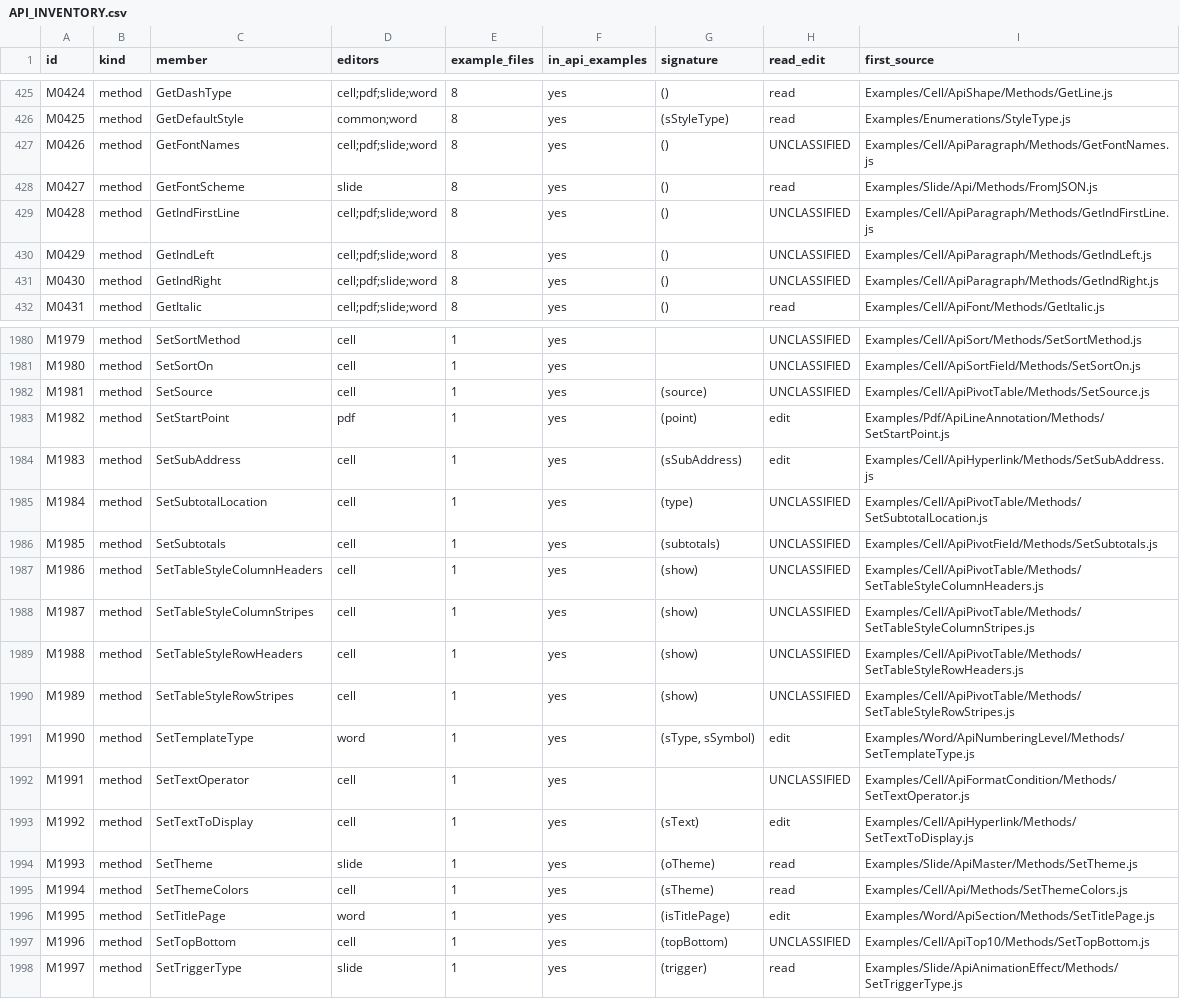
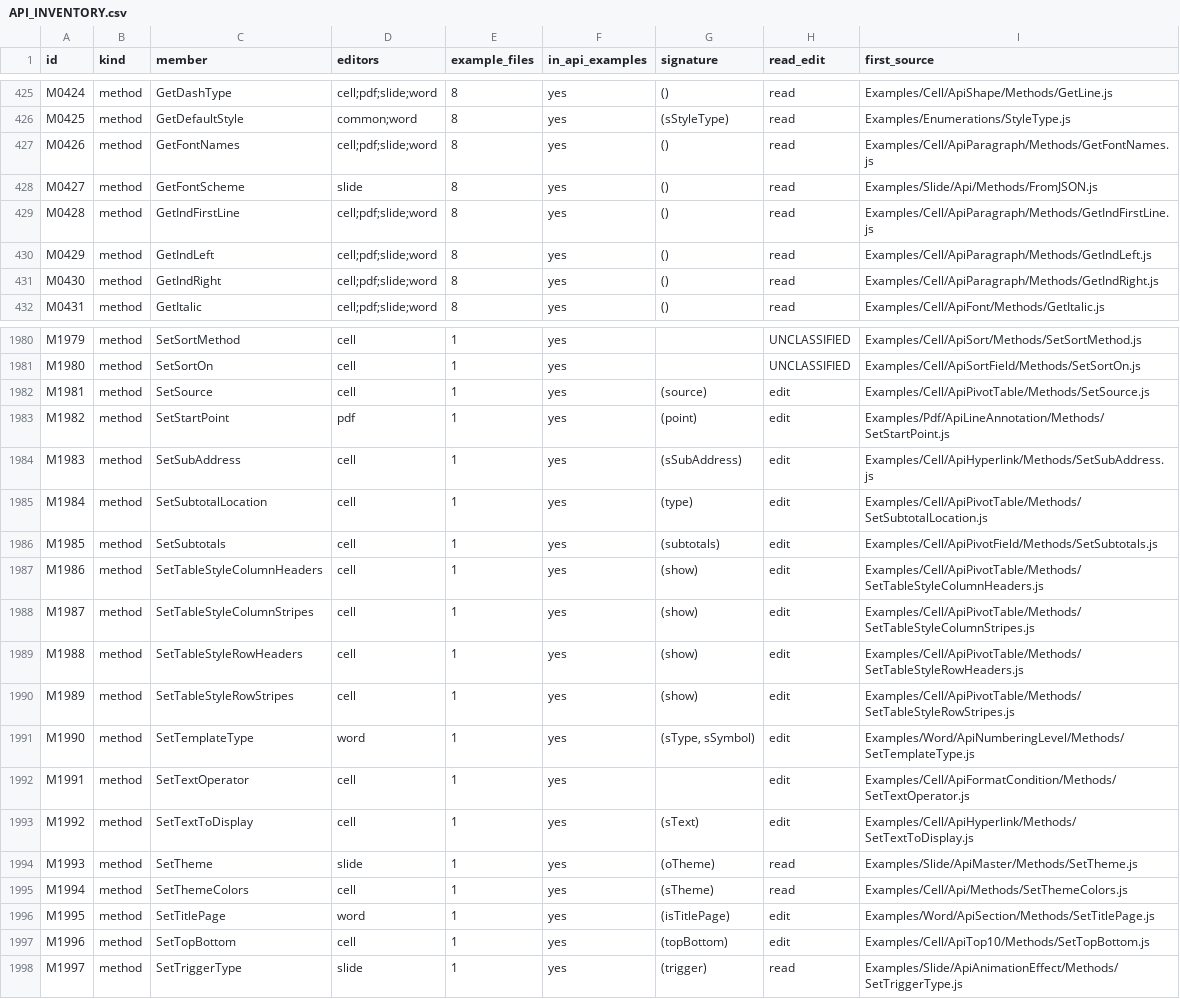
Before and after one commit to r7-consult/libreoffice-onlyoffice, a CSV file: docs/API_INVENTORY.csv, drawn as a sheet; only a part is shown, gaps mark what is left out; the diff covers the shown part only.

```diff
--- a/docs/API_INVENTORY.csv
+++ b/docs/API_INVENTORY.csv
@@ -426,7 +426,7 @@ M0424,method,GetDashType,cell;pdf;slide;word,8,yes,(),read,Examples/Cell/ApiShap
 M0425,method,GetDefaultStyle,common;word,8,yes,(sStyleType),read,Examples/Enumerations/StyleType.js
-M0426,method,GetFontNames,cell;pdf;slide;word,8,yes,(),UNCLASSIFIED,Examples/Cell/ApiParagraph/Methods/GetFontNames.js
+M0426,method,GetFontNames,cell;pdf;slide;word,8,yes,(),read,Examples/Cell/ApiParagraph/Methods/GetFontNames.js
 M0427,method,GetFontScheme,slide,8,yes,(),read,Examples/Slide/Api/Methods/FromJSON.js
-M0428,method,GetIndFirstLine,cell;pdf;slide;word,8,yes,(),UNCLASSIFIED,Examples/Cell/ApiParagraph/Methods/GetIndFirstLine.js
-M0429,method,GetIndLeft,cell;pdf;slide;word,8,yes,(),UNCLASSIFIED,Examples/Cell/ApiParagraph/Methods/GetIndLeft.js
-M0430,method,GetIndRight,cell;pdf;slide;word,8,yes,(),UNCLASSIFIED,Examples/Cell/ApiParagraph/Methods/GetIndRight.js
+M0428,method,GetIndFirstLine,cell;pdf;slide;word,8,yes,(),read,Examples/Cell/ApiParagraph/Methods/GetIndFirstLine.js
+M0429,method,GetIndLeft,cell;pdf;slide;word,8,yes,(),read,Examples/Cell/ApiParagraph/Methods/GetIndLeft.js
+M0430,method,GetIndRight,cell;pdf;slide;word,8,yes,(),read,Examples/Cell/ApiParagraph/Methods/GetIndRight.js
 M0431,method,GetItalic,cell;pdf;slide;word,8,yes,(),read,Examples/Cell/ApiFont/Methods/GetItalic.js
@@ -1981,13 +1981,13 @@ M1979,method,SetSortMethod,cell,1,yes,,UNCLASSIFIED,Examples/Cell/ApiSort/Method
 M1980,method,SetSortOn,cell,1,yes,,UNCLASSIFIED,Examples/Cell/ApiSortField/Methods/SetSortOn.js
-M1981,method,SetSource,cell,1,yes,(source),UNCLASSIFIED,Examples/Cell/ApiPivotTable/Methods/SetSource.js
+M1981,method,SetSource,cell,1,yes,(source),edit,Examples/Cell/ApiPivotTable/Methods/SetSource.js
 M1982,method,SetStartPoint,pdf,1,yes,(point),edit,Examples/Pdf/ApiLineAnnotation/Methods/SetStartPoint.js
 M1983,method,SetSubAddress,cell,1,yes,(sSubAddress),edit,Examples/Cell/ApiHyperlink/Methods/SetSubAddress.js
-M1984,method,SetSubtotalLocation,cell,1,yes,(type),UNCLASSIFIED,Examples/Cell/ApiPivotTable/Methods/SetSubtotalLocation.js
-M1985,method,SetSubtotals,cell,1,yes,(subtotals),UNCLASSIFIED,Examples/Cell/ApiPivotField/Methods/SetSubtotals.js
-M1986,method,SetTableStyleColumnHeaders,cell,1,yes,(show),UNCLASSIFIED,Examples/Cell/ApiPivotTable/Methods/SetTableStyleColumnHeaders.js
-M1987,method,SetTableStyleColumnStripes,cell,1,yes,(show),UNCLASSIFIED,Examples/Cell/ApiPivotTable/Methods/SetTableStyleColumnStripes.js
-M1988,method,SetTableStyleRowHeaders,cell,1,yes,(show),UNCLASSIFIED,Examples/Cell/ApiPivotTable/Methods/SetTableStyleRowHeaders.js
-M1989,method,SetTableStyleRowStripes,cell,1,yes,(show),UNCLASSIFIED,Examples/Cell/ApiPivotTable/Methods/SetTableStyleRowStripes.js
+M1984,method,SetSubtotalLocation,cell,1,yes,(type),edit,Examples/Cell/ApiPivotTable/Methods/SetSubtotalLocation.js
+M1985,method,SetSubtotals,cell,1,yes,(subtotals),edit,Examples/Cell/ApiPivotField/Methods/SetSubtotals.js
+M1986,method,SetTableStyleColumnHeaders,cell,1,yes,(show),edit,Examples/Cell/ApiPivotTable/Methods/SetTableStyleColumnHeaders.js
+M1987,method,SetTableStyleColumnStripes,cell,1,yes,(show),edit,Examples/Cell/ApiPivotTable/Methods/SetTableStyleColumnStripes.js
+M1988,method,SetTableStyleRowHeaders,cell,1,yes,(show),edit,Examples/Cell/ApiPivotTable/Methods/SetTableStyleRowHeaders.js
+M1989,method,SetTableStyleRowStripes,cell,1,yes,(show),edit,Examples/Cell/ApiPivotTable/Methods/SetTableStyleRowStripes.js
 M1990,method,SetTemplateType,word,1,yes,"(sType, sSymbol)",edit,Examples/Word/ApiNumberingLevel/Methods/SetTemplateType.js
-M1991,method,SetTextOperator,cell,1,yes,,UNCLASSIFIED,Examples/Cell/ApiFormatCondition/Methods/SetTextOperator.js
+M1991,method,SetTextOperator,cell,1,yes,,edit,Examples/Cell/ApiFormatCondition/Methods/SetTextOperator.js
 M1992,method,SetTextToDisplay,cell,1,yes,(sText),edit,Examples/Cell/ApiHyperlink/Methods/SetTextToDisplay.js
@@ -1996,3 +1996,3 @@ M1994,method,SetThemeColors,cell,1,yes,(sTheme),read,Examples/Cell/Api/Methods/S
 M1995,method,SetTitlePage,word,1,yes,(isTitlePage),edit,Examples/Word/ApiSection/Methods/SetTitlePage.js
-M1996,method,SetTopBottom,cell,1,yes,(topBottom),UNCLASSIFIED,Examples/Cell/ApiTop10/Methods/SetTopBottom.js
+M1996,method,SetTopBottom,cell,1,yes,(topBottom),edit,Examples/Cell/ApiTop10/Methods/SetTopBottom.js
 M1997,method,SetTriggerType,slide,1,yes,(trigger),read,Examples/Slide/ApiAnimationEffect/Methods/SetTriggerType.js
```
Also changed, not shown: 142 edited cells elsewhere in this file, 1 other file.
